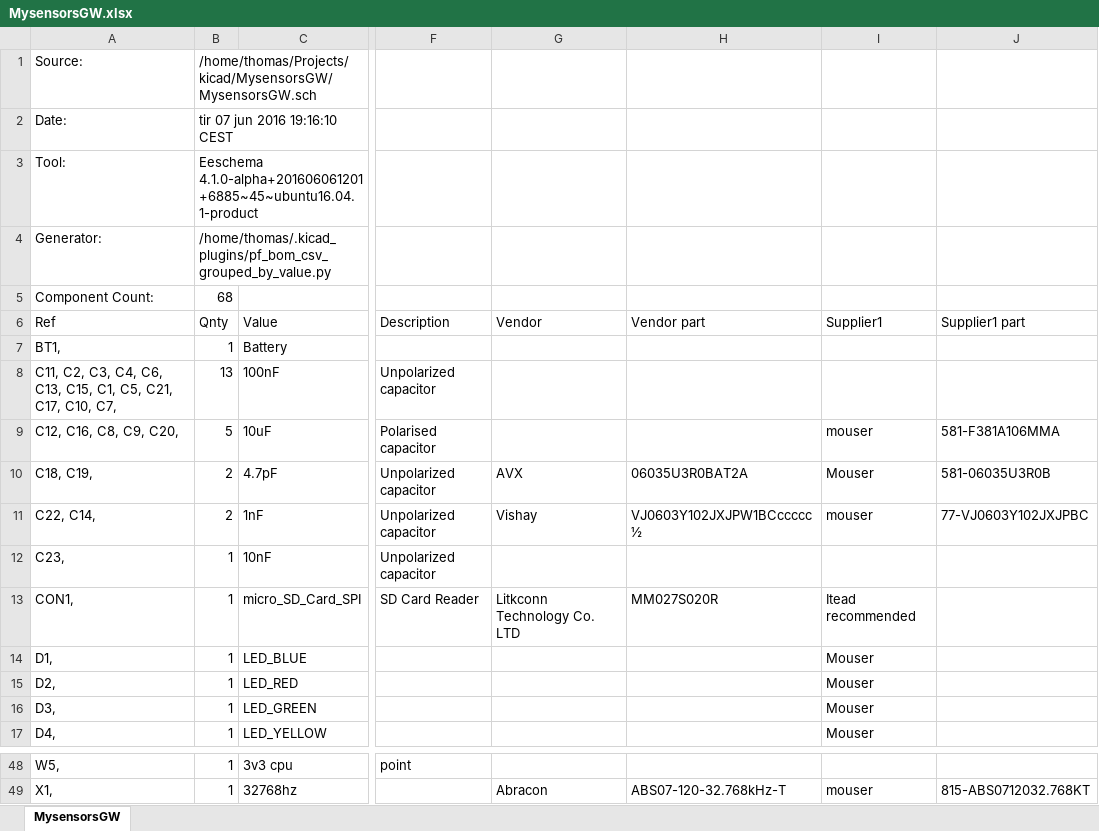
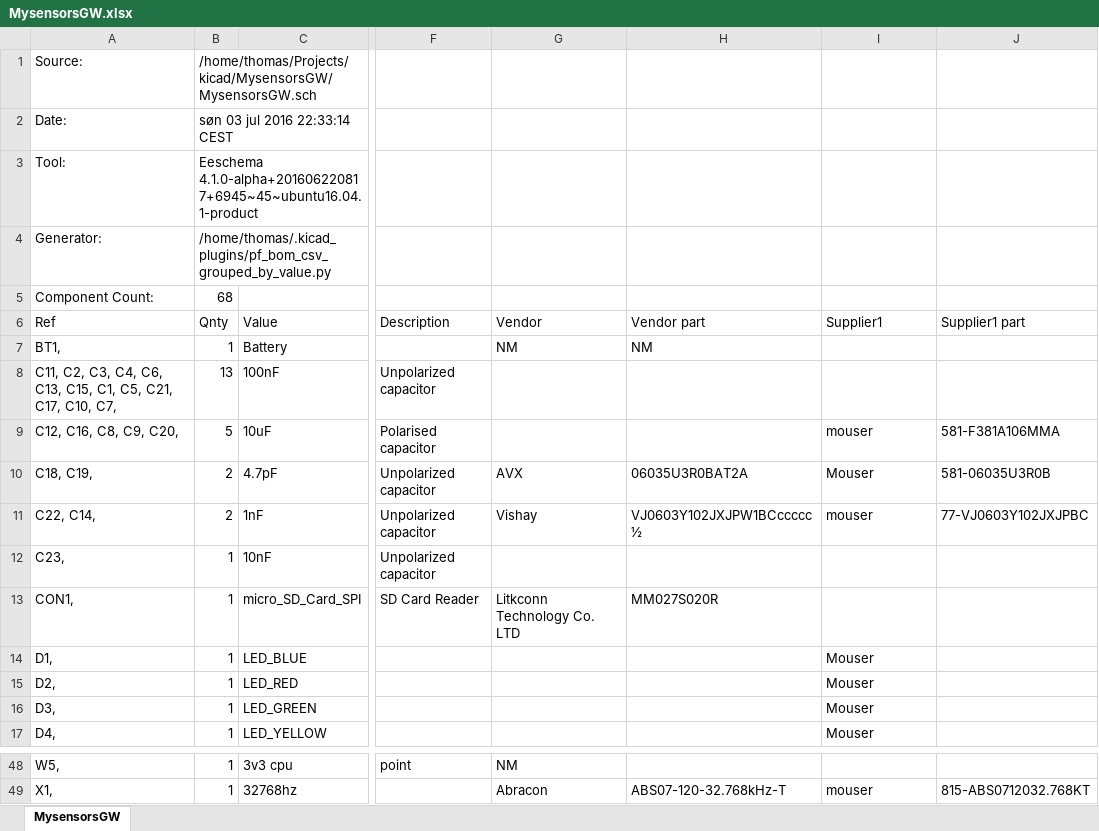
Before and after one commit to mysensors/SensebenderGW, an Excel workbook: MysensorsGW.xlsx, sheet MysensorsGW, drawn as a sheet; only a part is shown, gaps mark what is left out; values as stored, in another font and other column widths than the file's, no borders; the diff covers the shown part only; the diff names each change by its address in the sheet, - before the commit and + after, or states it on an @@ line.

```diff
--- a/MysensorsGW.xlsx (sheet MysensorsGW)
+++ b/MysensorsGW.xlsx (sheet MysensorsGW)
-B2 (Qnty): tir 07 jun 2016 19:16:10 CEST
+B2 (Qnty): søn 03 jul 2016 22:33:14 CEST
-B3 (Qnty): Eeschema 4.1.0-alpha+201606061201+6885~45~ubuntu16.04.1-product
+B3 (Qnty): Eeschema 4.1.0-alpha+201606220817+6945~45~ubuntu16.04.1-product
-G7 (Vendor): (empty)
+G7 (Vendor): NM
-H7 (Vendor part): (empty)
+H7 (Vendor part): NM
-I13 (Supplier1): Itead recommended
+I13 (Supplier1): (empty)
-G48 (Vendor): (empty)
+G48 (Vendor): NM
```
Also changed, not shown: 30 edited cells elsewhere in this sheet, 18 other files.
